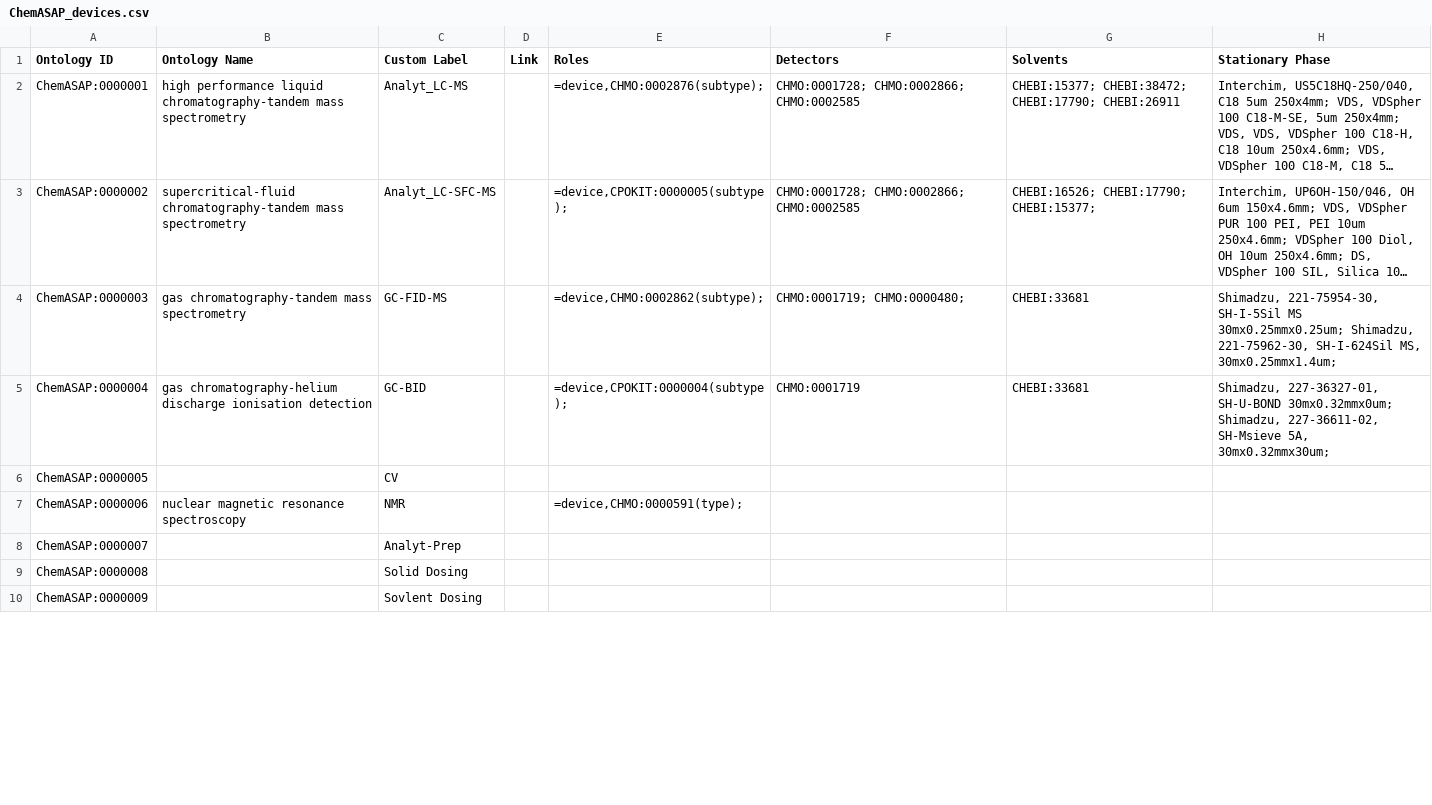
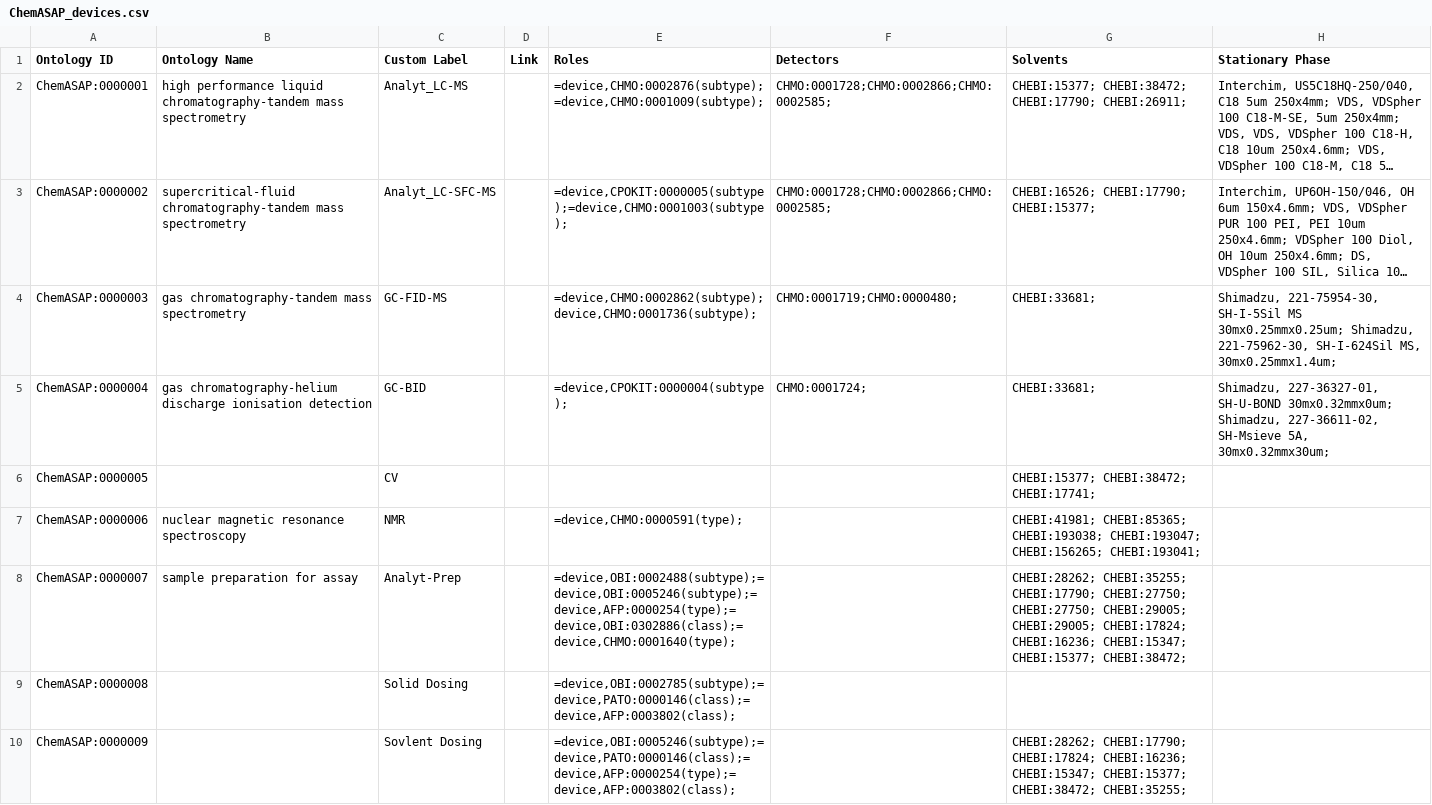
Before and after one commit to cbuggle/chemotion_ELN, a CSV file: data/reaction-process-editor/ontologies/ChemASAP_devices.csv, drawn as a sheet; only a part is shown; long unchanged cells end in …; the diff covers the shown part only; the diff names each change by its address in the sheet, - before the commit and + after, or states it on an @@ line.

```diff
--- a/data/reaction-process-editor/ontologies/ChemASAP_devices.csv
+++ b/data/reaction-process-editor/ontologies/ChemASAP_devices.csv
-E2 (Roles): =device,CHMO:0002876(subtype);
+E2 (Roles): =device,CHMO:0002876(subtype);=device,CHMO:0001009(subtype);
-F2:F3 (Detectors): CHMO:0001728; CHMO:0002866; CHMO:0002585
+F2:F3 (Detectors): CHMO:0001728;CHMO:0002866;CHMO:0002585;
-G2 (Solvents): …CHEBI:38472; CHEBI:17790; CHEBI:26911
+G2 (Solvents): …CHEBI:38472; CHEBI:17790; CHEBI:26911;
-E3 (Roles): =device,CPOKIT:0000005(subtype);
+E3 (Roles): =device,CPOKIT:0000005(subtype);=device,CHMO:0001003(subtype);
-E4 (Roles): =device,CHMO:0002862(subtype);
+E4 (Roles): =device,CHMO:0002862(subtype);device,CHMO:0001736(subtype);
-F4 (Detectors): CHMO:0001719; CHMO:0000480;
+F4 (Detectors): CHMO:0001719;CHMO:0000480;
-G4:G5 (Solvents): CHEBI:33681
+G4:G5 (Solvents): CHEBI:33681;
-F5 (Detectors): CHMO:0001719
+F5 (Detectors): CHMO:0001724;
-G6 (Solvents): (empty)
+G6 (Solvents): CHEBI:15377; CHEBI:38472; CHEBI:17741;
-G7 (Solvents): (empty)
+G7 (Solvents): CHEBI:41981; CHEBI:85365; CHEBI:193038; CHEBI:193047; CHEBI:156265; CHEBI:193041;
-B8 (Ontology Name): (empty)
+B8 (Ontology Name): sample preparation for assay
-E8 (Roles): (empty)
+E8 (Roles): =device,OBI:0002488(subtype);=device,OBI:0005246(subtype);=device,AFP:0000254(type);=device,OBI:0302886(class);=device,CHMO:0001640(type);
-G8 (Solvents): (empty)
+G8 (Solvents): CHEBI:28262; CHEBI:35255; CHEBI:17790; CHEBI:27750; CHEBI:27750; CHEBI:29005; CHEBI:29005; CHEBI:17824; CHEBI:16236; CHEBI:15347; CHEBI:15377; CHEBI:38472;
-E9 (Roles): (empty)
+E9 (Roles): =device,OBI:0002785(subtype);=device,PATO:0000146(class);=device,AFP:0003802(class);
-E10 (Roles): (empty)
+E10 (Roles): =device,OBI:0005246(subtype);=device,PATO:0000146(class);=device,AFP:0000254(type);=device,AFP:0003802(class);
-G10 (Solvents): (empty)
+G10 (Solvents): CHEBI:28262; CHEBI:17790; CHEBI:17824; CHEBI:16236; CHEBI:15347; CHEBI:15377; CHEBI:38472; CHEBI:35255;
```
Also changed, not shown: 13 edited cells elsewhere in this file, data/reaction-process-editor/ontologies/CHMO.csv, data/reaction-process-editor/ontologies/Custom-Terms.csv, 2 other files.
